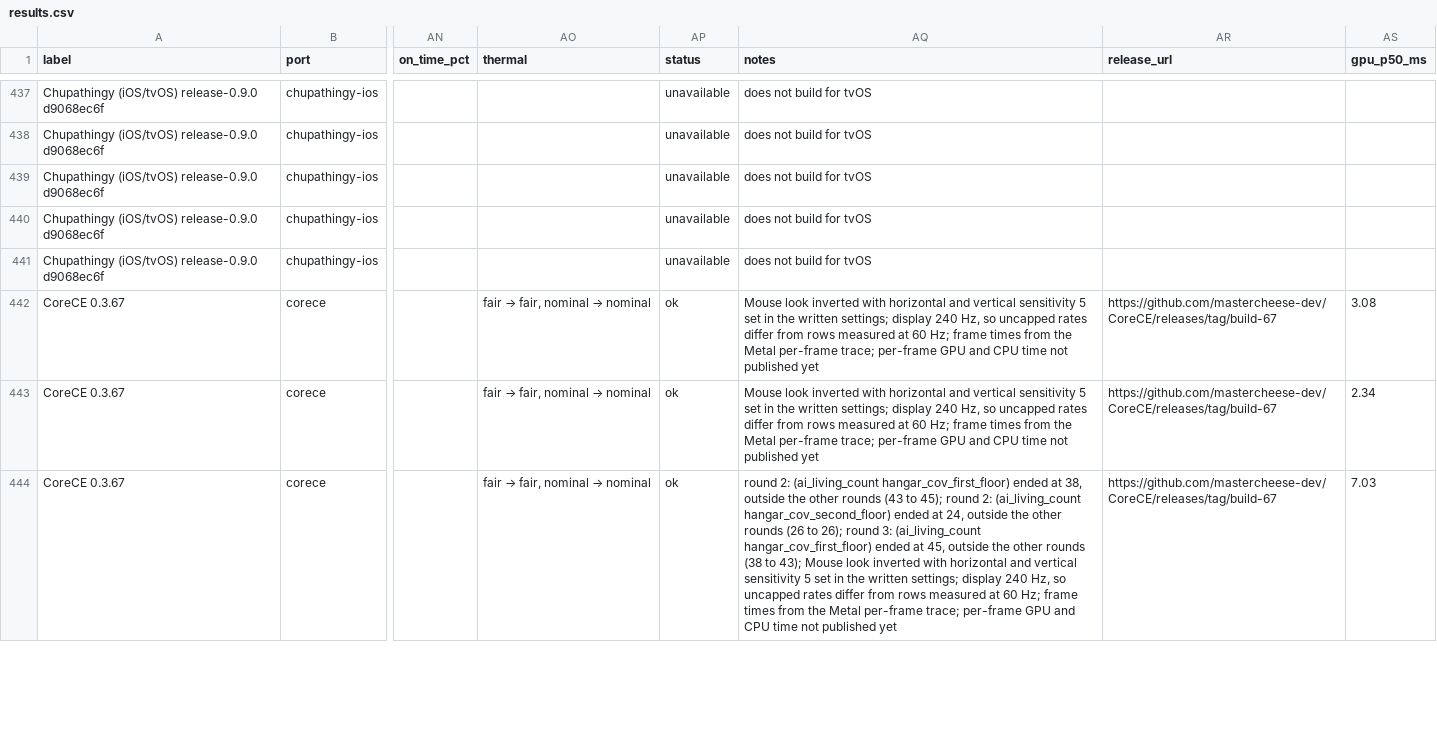
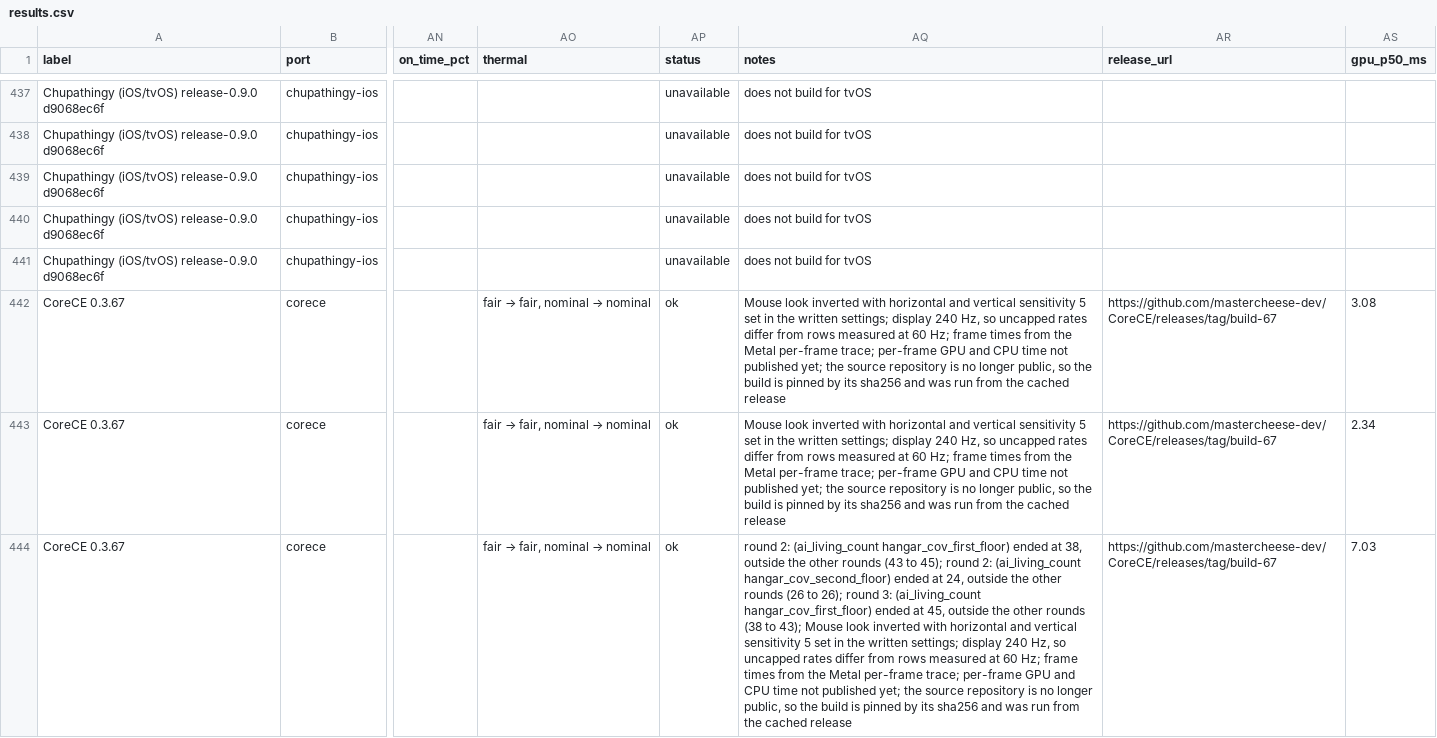
Before and after one commit to Ywach404/visr, a CSV file: docs/benchmarks/results.csv, drawn as a sheet; only a part is shown, gaps mark what is left out; the diff covers the shown part only; the diff names each change by its address in the sheet, - before the commit and + after, or states it on an @@ line.

```diff
--- a/docs/benchmarks/results.csv
+++ b/docs/benchmarks/results.csv
-AQ442:AQ443 (notes): …not published yet
+AQ442:AQ443 (notes): …not published yet; the source repository is no longer public, so the build is pinned by its sha256 and was run from the cached release
-AQ444 (notes): …not published yet
+AQ444 (notes): …not published yet; the source repository is no longer public, so the build is pinned by its sha256 and was run from the cached release
```
Also changed, not shown: 48 edited cells elsewhere in this file, docs/site/benchmarks/results.csv, 2 other files.
